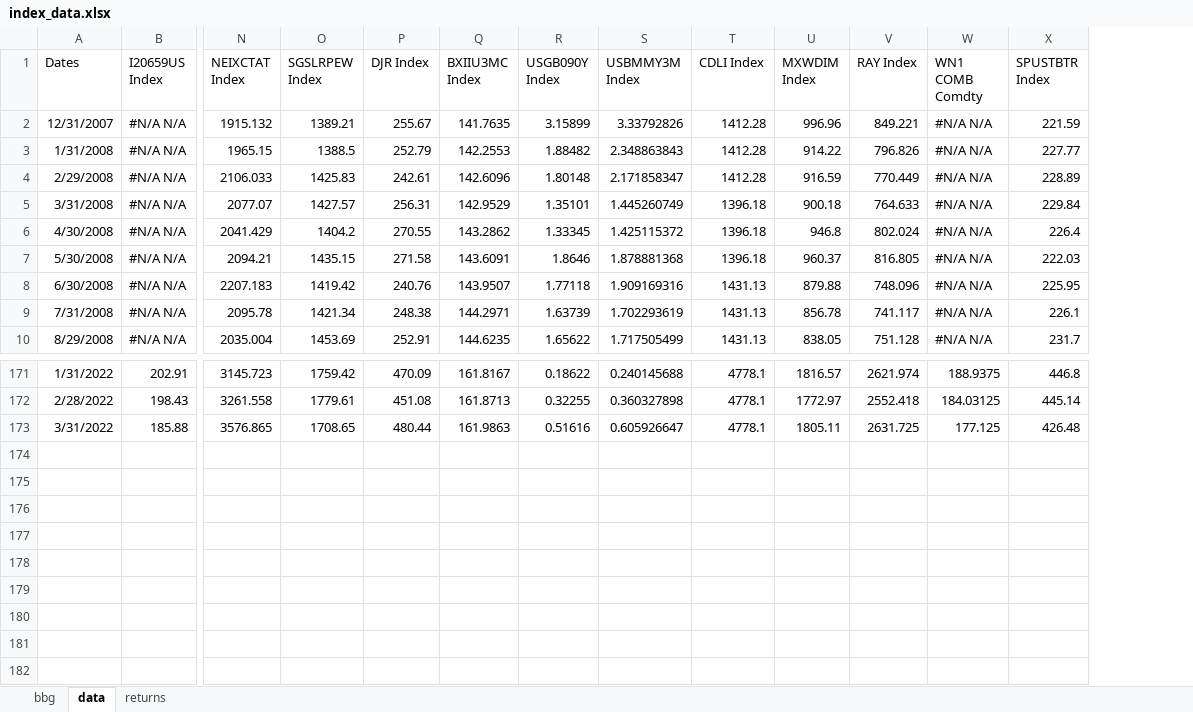
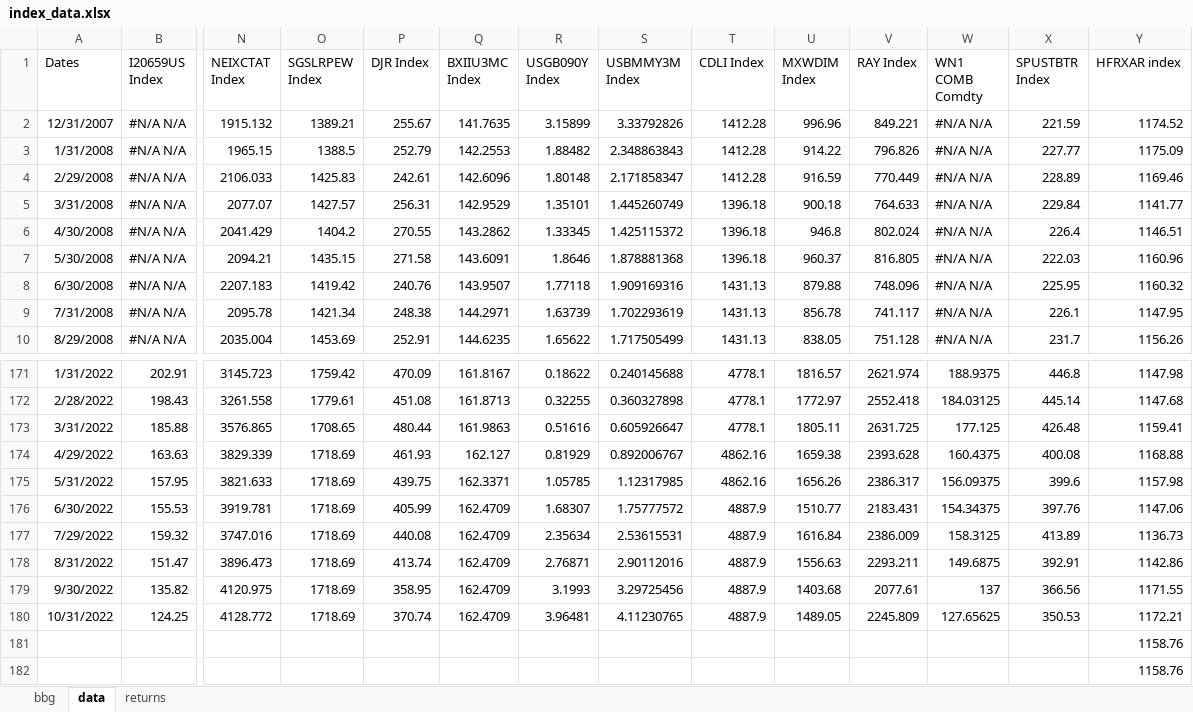
Before and after one commit to pforjoe/SAA, an Excel workbook: data/index_data.xlsx, sheet data, drawn as a sheet; only a part is shown, gaps mark what is left out; values as stored, in another font and other column widths than the file's, no borders; rows hold the shown columns only; the diff names each change by its address in the sheet, - before the commit and + after, or states it on an @@ line.

Commit message:
Update index_data.xlsx

```diff
--- a/data/index_data.xlsx (sheet data)
+++ b/data/index_data.xlsx (sheet data)
+column Y (HFRXAR index), rows 2-10: 1174.52 | 1175.09 | 1169.46 | 1141.77 | 1146.51 | 1160.96 | 1160.32 | 1147.95 | 1156.26; rows 171-173: 1147.98 | 1147.68 | 1159.41
+row 174: 4/29/2022 | 163.63 | 3829.339 | 1718.69 | 461.93 | 162.127 | 0.81929 | 0.892006767 | 4862.16 | 1659.38 | 2393.628 | 160.4375 | 400.08 | 1168.88
+row 175: 5/31/2022 | 157.95 | 3821.633 | 1718.69 | 439.75 | 162.3371 | 1.05785 | 1.12317985 | 4862.16 | 1656.26 | 2386.317 | 156.09375 | 399.6 | 1157.98
+row 176: 6/30/2022 | 155.53 | 3919.781 | 1718.69 | 405.99 | 162.4709 | 1.68307 | 1.75777572 | 4887.9 | 1510.77 | 2183.431 | 154.34375 | 397.76 | 1147.06
+row 177: 7/29/2022 | 159.32 | 3747.016 | 1718.69 | 440.08 | 162.4709 | 2.35634 | 2.53615531 | 4887.9 | 1616.84 | 2386.009 | 158.3125 | 413.89 | 1136.73
+row 178: 8/31/2022 | 151.47 | 3896.473 | 1718.69 | 413.74 | 162.4709 | 2.76871 | 2.90112016 | 4887.9 | 1556.63 | 2293.211 | 149.6875 | 392.91 | 1142.86
+row 179: 9/30/2022 | 135.82 | 4120.975 | 1718.69 | 358.95 | 162.4709 | 3.1993 | 3.29725456 | 4887.9 | 1403.68 | 2077.61 | 137 | 366.56 | 1171.55
+row 180: 10/31/2022 | 124.25 | 4128.772 | 1718.69 | 370.74 | 162.4709 | 3.96481 | 4.11230765 | 4887.9 | 1489.05 | 2245.809 | 127.65625 | 350.53 | 1172.21
+row 181:  |  |  |  |  |  |  |  |  |  |  |  |  | 1158.76
+row 182:  |  |  |  |  |  |  |  |  |  |  |  |  | 1158.76
```
Also changed, not shown: sheet bbg, sheet returns.
